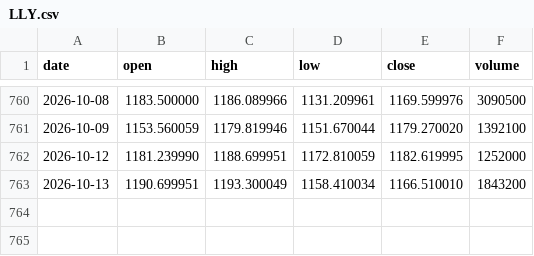
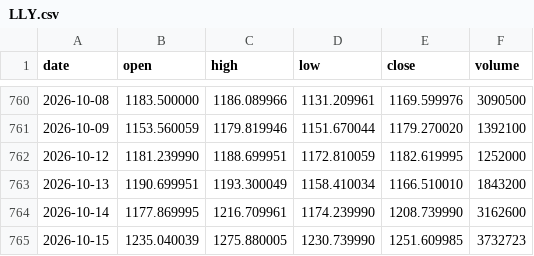
Before and after one commit to lenaxia/ai-trading, a CSV file: forward/data/LLY.csv, drawn as a sheet; only a part is shown, gaps mark what is left out.

```diff
--- a/forward/data/LLY.csv
+++ b/forward/data/LLY.csv
@@ -763 +763,3 @@ date,open,high,low,close,volume
 2026-10-13,1190.699951,1193.300049,1158.410034,1166.510010,1843200
+2026-10-14,1177.869995,1216.709961,1174.239990,1208.739990,3162600
+2026-10-15,1235.040039,1275.880005,1230.739990,1251.609985,3732723
```
Also changed, not shown: forward/data/AAPL.csv, forward/data/AMD.csv, 12 other files.
